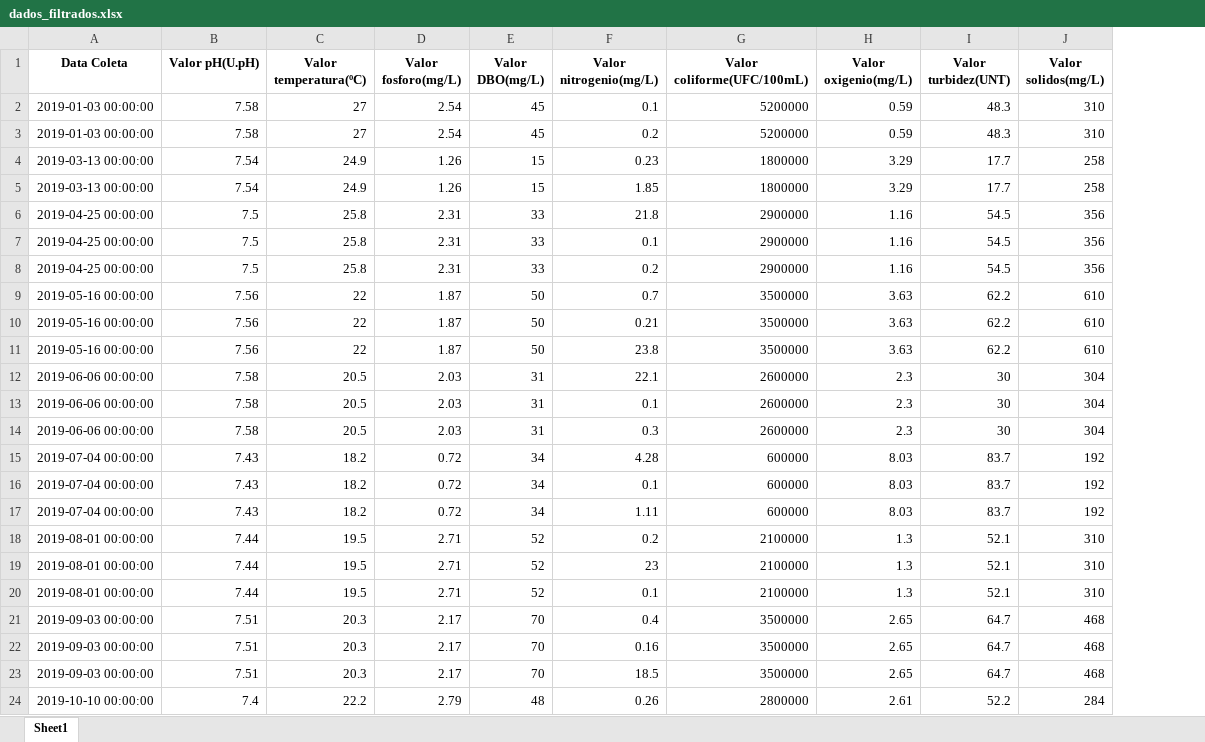
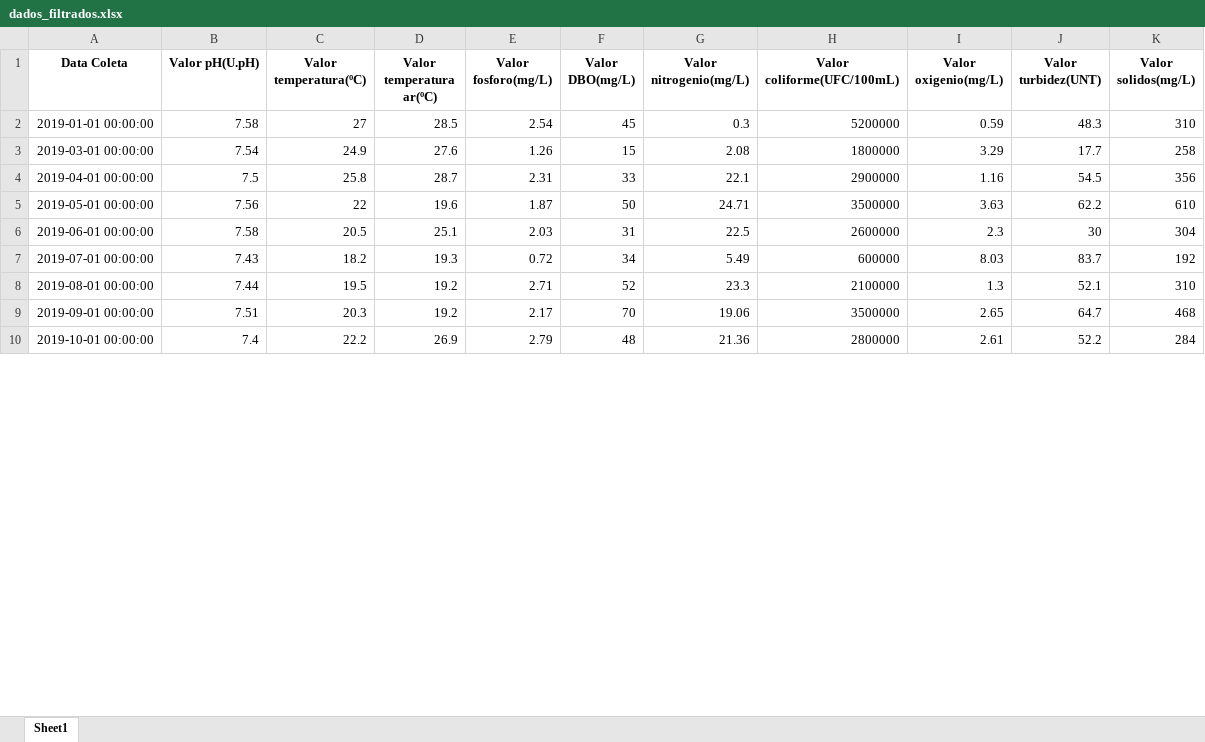
Before and after one commit to NicolasCho/projeto3_qta, an Excel workbook: analise/dados_filtrados.xlsx, sheet Sheet1, drawn as a sheet; only a part is shown; values as stored, in another font and other column widths than the file's, no borders; removed rows and columns are numbered as before the commit, all else as after; the diff covers the shown part only; the diff names each change by its address in the sheet, - before the commit and + after, or states it on an @@ line.

```diff
--- a/analise/dados_filtrados.xlsx (sheet Sheet1)
+++ b/analise/dados_filtrados.xlsx (sheet Sheet1)
+column D (Valor temperatura ar(ºC)), rows 2-10: 28.5 | 27.6 | 28.7 | 19.6 | 25.1 | 19.3 | 19.2 | 19.2 | 26.9
-A2 (Data Coleta): 2019-01-03 00:00:00
+A2 (Data Coleta): 2019-01-01 00:00:00
-G2 (Valor nitrogenio(mg/L)): 0.1
+G2 (Valor nitrogenio(mg/L)): 0.3
-row 3: 2019-01-03 00:00:00 | 7.58 | 27 | 2.54 | 45 | 0.2 | 5200000 | 0.59 | 48.3 | 310
-A3 (Data Coleta): 2019-03-13 00:00:00
+A3 (Data Coleta): 2019-03-01 00:00:00
-G3 (Valor nitrogenio(mg/L)): 0.23
+G3 (Valor nitrogenio(mg/L)): 2.08
-row 5: 2019-03-13 00:00:00 | 7.54 | 24.9 | 1.26 | 15 | 1.85 | 1800000 | 3.29 | 17.7 | 258
-A4 (Data Coleta): 2019-04-25 00:00:00
+A4 (Data Coleta): 2019-04-01 00:00:00
-G4 (Valor nitrogenio(mg/L)): 21.8
+G4 (Valor nitrogenio(mg/L)): 22.1
-row 7: 2019-04-25 00:00:00 | 7.5 | 25.8 | 2.31 | 33 | 0.1 | 2900000 | 1.16 | 54.5 | 356
-row 8: 2019-04-25 00:00:00 | 7.5 | 25.8 | 2.31 | 33 | 0.2 | 2900000 | 1.16 | 54.5 | 356
-A5 (Data Coleta): 2019-05-16 00:00:00
+A5 (Data Coleta): 2019-05-01 00:00:00
-G5 (Valor nitrogenio(mg/L)): 0.7
+G5 (Valor nitrogenio(mg/L)): 24.71
-row 10: 2019-05-16 00:00:00 | 7.56 | 22 | 1.87 | 50 | 0.21 | 3500000 | 3.63 | 62.2 | 610
-row 11: 2019-05-16 00:00:00 | 7.56 | 22 | 1.87 | 50 | 23.8 | 3500000 | 3.63 | 62.2 | 610
-A6 (Data Coleta): 2019-06-06 00:00:00
+A6 (Data Coleta): 2019-06-01 00:00:00
-G6 (Valor nitrogenio(mg/L)): 22.1
+G6 (Valor nitrogenio(mg/L)): 22.5
-row 13: 2019-06-06 00:00:00 | 7.58 | 20.5 | 2.03 | 31 | 0.1 | 2600000 | 2.3 | 30 | 304
-row 14: 2019-06-06 00:00:00 | 7.58 | 20.5 | 2.03 | 31 | 0.3 | 2600000 | 2.3 | 30 | 304
-A7 (Data Coleta): 2019-07-04 00:00:00
+A7 (Data Coleta): 2019-07-01 00:00:00
-G7 (Valor nitrogenio(mg/L)): 4.28
+G7 (Valor nitrogenio(mg/L)): 5.49
-row 16: 2019-07-04 00:00:00 | 7.43 | 18.2 | 0.72 | 34 | 0.1 | 600000 | 8.03 | 83.7 | 192
-row 17: 2019-07-04 00:00:00 | 7.43 | 18.2 | 0.72 | 34 | 1.11 | 600000 | 8.03 | 83.7 | 192
-G8 (Valor nitrogenio(mg/L)): 0.2
+G8 (Valor nitrogenio(mg/L)): 23.3
-row 19: 2019-08-01 00:00:00 | 7.44 | 19.5 | 2.71 | 52 | 23 | 2100000 | 1.3 | 52.1 | 310
-row 20: 2019-08-01 00:00:00 | 7.44 | 19.5 | 2.71 | 52 | 0.1 | 2100000 | 1.3 | 52.1 | 310
-A9 (Data Coleta): 2019-09-03 00:00:00
+A9 (Data Coleta): 2019-09-01 00:00:00
-G9 (Valor nitrogenio(mg/L)): 0.4
+G9 (Valor nitrogenio(mg/L)): 19.06
-row 22: 2019-09-03 00:00:00 | 7.51 | 20.3 | 2.17 | 70 | 0.16 | 3500000 | 2.65 | 64.7 | 468
-row 23: 2019-09-03 00:00:00 | 7.51 | 20.3 | 2.17 | 70 | 18.5 | 3500000 | 2.65 | 64.7 | 468
-A10 (Data Coleta): 2019-10-10 00:00:00
+A10 (Data Coleta): 2019-10-01 00:00:00
-G10 (Valor nitrogenio(mg/L)): 0.26
+G10 (Valor nitrogenio(mg/L)): 21.36
```
Also changed, not shown: 26 removed rows and 24 edited cells elsewhere in this sheet, 1 other file.
